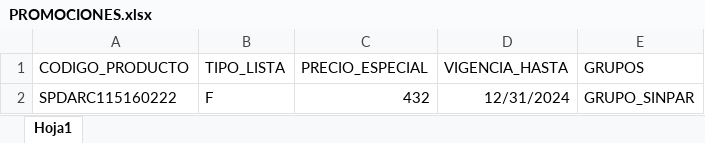
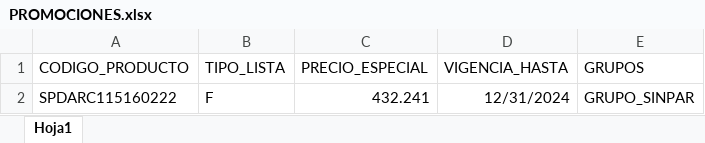
Before and after one commit to ferremax-cat/pinterest-f, an Excel workbook: excel/PROMOCIONES.xlsx, sheet Hoja1, drawn as a sheet; values as stored, in another font and other column widths than the file's, no borders; the diff names each change by its address in the sheet, - before the commit and + after, or states it on an @@ line.

```diff
--- a/excel/PROMOCIONES.xlsx (sheet Hoja1)
+++ b/excel/PROMOCIONES.xlsx (sheet Hoja1)
-C2 (PRECIO_ESPECIAL): 432
+C2 (PRECIO_ESPECIAL): 432.241
```
Also changed, not shown: 3 other files.
